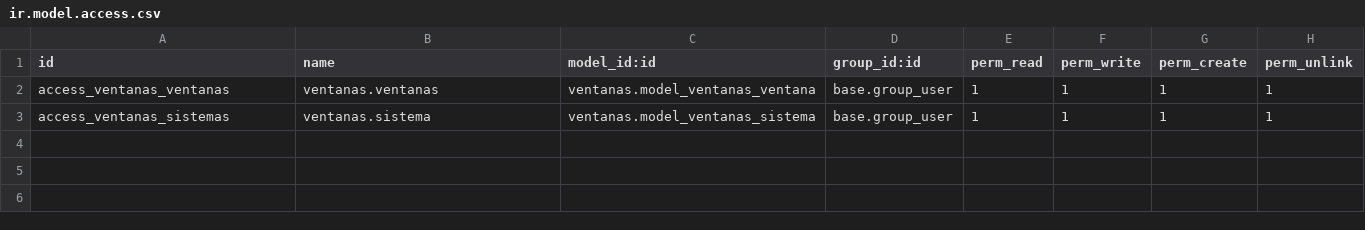
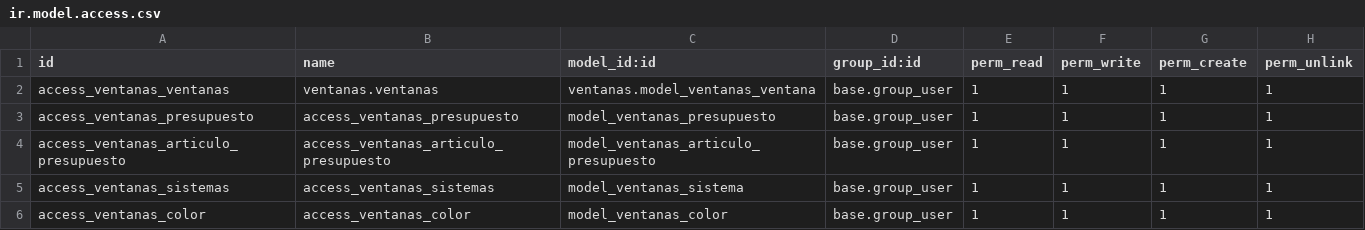
Before and after one commit to juancarloshb5/odoo_learning, a CSV file: ventanas/security/ir.model.access.csv, drawn as a sheet.

```diff
--- a/ventanas/security/ir.model.access.csv
+++ b/ventanas/security/ir.model.access.csv
@@ -2,2 +2,5 @@ id,name,model_id:id,group_id:id,perm_read,perm_write,perm_create,perm_unlink
 access_ventanas_ventanas,ventanas.ventanas,ventanas.model_ventanas_ventana,base.group_user,1,1,1,1
-access_ventanas_sistemas,ventanas.sistema,ventanas.model_ventanas_sistema,base.group_user,1,1,1,1
+access_ventanas_presupuesto,access_ventanas_presupuesto,model_ventanas_presupuesto,base.group_user,1,1,1,1
+access_ventanas_articulo_presupuesto,access_ventanas_articulo_presupuesto,model_ventanas_articulo_presupuesto,base.group_user,1,1,1,1
+access_ventanas_sistemas,access_ventanas_sistemas,model_ventanas_sistema,base.group_user,1,1,1,1
+access_ventanas_color,access_ventanas_color,model_ventanas_color,base.group_user,1,1,1,1
```
Also changed, not shown: 3 other files.
